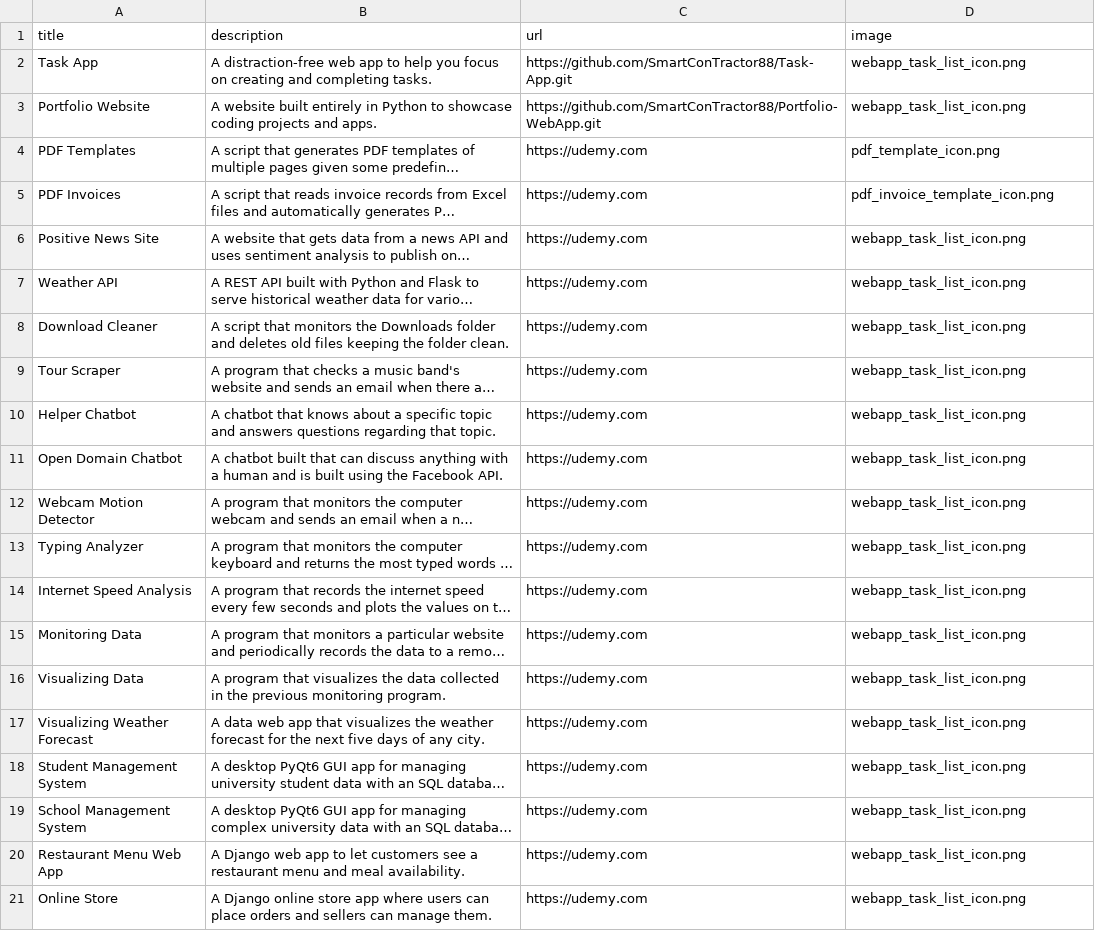
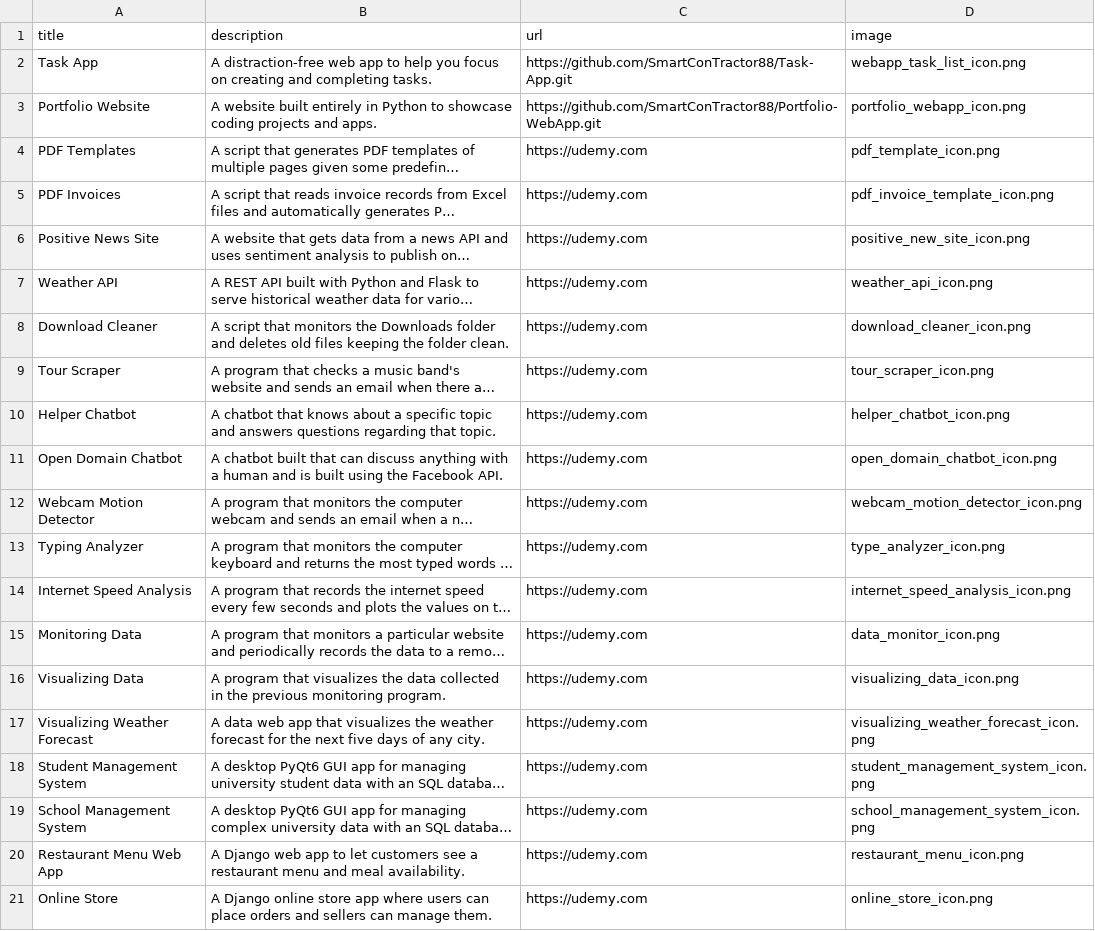
Before and after one commit to SmartConTractor88/Portfolio-WebApp, a CSV file: data.csv, drawn as a sheet; long unchanged cells end in …; the diff names each change by its address in the sheet, - before the commit and + after, or states it on an @@ line.

Commit message:
Update all image files. Delete unnecessary files.

```diff
--- a/data.csv
+++ b/data.csv
-D3 (image): webapp_task_list_icon.png
+D3 (image): portfolio_webapp_icon.png
-D6 (image): webapp_task_list_icon.png
+D6 (image): positive_new_site_icon.png
-D7 (image): webapp_task_list_icon.png
+D7 (image): weather_api_icon.png
-D8 (image): webapp_task_list_icon.png
+D8 (image): download_cleaner_icon.png
-D9 (image): webapp_task_list_icon.png
+D9 (image): tour_scraper_icon.png
-D10 (image): webapp_task_list_icon.png
+D10 (image): helper_chatbot_icon.png
-D11 (image): webapp_task_list_icon.png
+D11 (image): open_domain_chatbot_icon.png
-D12 (image): webapp_task_list_icon.png
+D12 (image): webcam_motion_detector_icon.png
-D13 (image): webapp_task_list_icon.png
+D13 (image): type_analyzer_icon.png
-D14 (image): webapp_task_list_icon.png
+D14 (image): internet_speed_analysis_icon.png
-D15 (image): webapp_task_list_icon.png
+D15 (image): data_monitor_icon.png
-D16 (image): webapp_task_list_icon.png
+D16 (image): visualizing_data_icon.png
-D17 (image): webapp_task_list_icon.png
+D17 (image): visualizing_weather_forecast_icon.png
-D18 (image): webapp_task_list_icon.png
+D18 (image): student_management_system_icon.png
-D19 (image): webapp_task_list_icon.png
+D19 (image): school_management_system_icon.png
-D20 (image): webapp_task_list_icon.png
+D20 (image): restaurant_menu_icon.png
-D21 (image): webapp_task_list_icon.png
+D21 (image): online_store_icon.png
```
Also changed, not shown: 38 other files.
